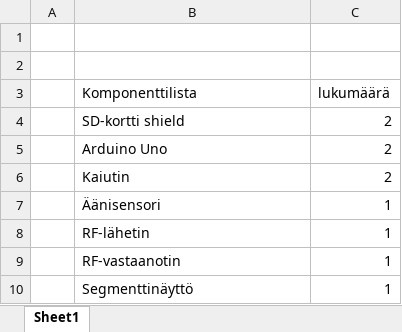
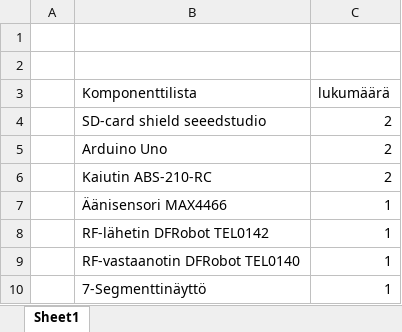
Before and after one commit to asphuxis/minecraft_shireker-sensor_project, an Excel workbook: Kompnentti lista.xlsx, sheet Sheet1, drawn as a sheet; values as stored, in another font and other column widths than the file's, no borders; the diff names each change by its address in the sheet, - before the commit and + after, or states it on an @@ line.

Commit message:
Changes to component list

```diff
--- a/Kompnentti lista.xlsx (sheet Sheet1)
+++ b/Kompnentti lista.xlsx (sheet Sheet1)
-B4 (Komponenttilista): SD-kortti shield
+B4 (Komponenttilista): SD-card shield seeedstudio
-B6 (Komponenttilista): Kaiutin
+B6 (Komponenttilista): Kaiutin ABS-210-RC
-B7 (Komponenttilista): Äänisensori
+B7 (Komponenttilista): Äänisensori MAX4466
-B8 (Komponenttilista): RF-lähetin
+B8 (Komponenttilista): RF-lähetin DFRobot TEL0142
-B9 (Komponenttilista): RF-vastaanotin
+B9 (Komponenttilista): RF-vastaanotin DFRobot TEL0140
-B10 (Komponenttilista): Segmenttinäyttö
+B10 (Komponenttilista): 7-Segmenttinäyttö
```
